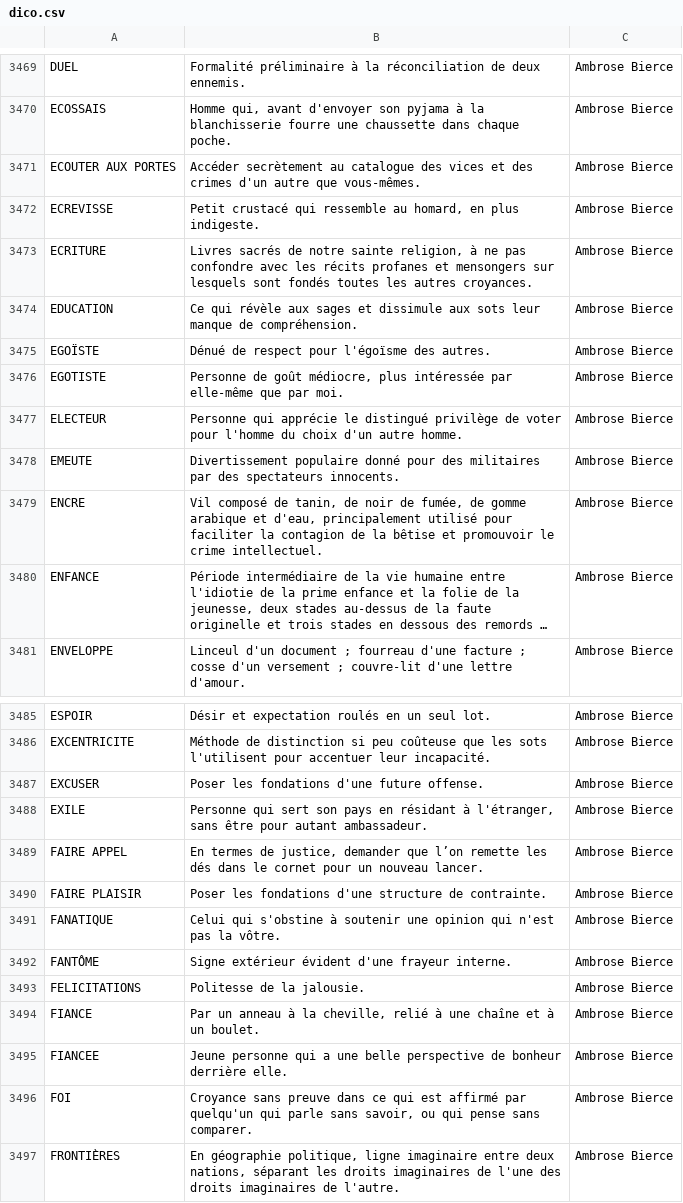
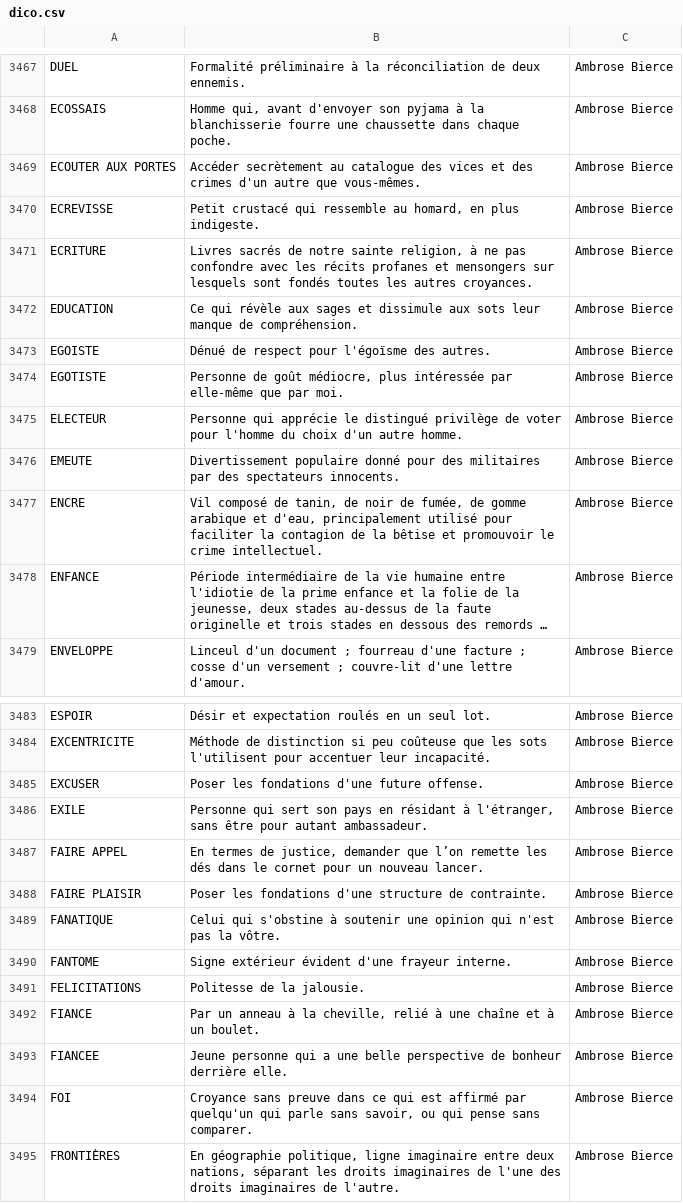
Before and after one commit to adrienmalin/mots-croises, a CSV file: dico.csv, drawn as a sheet; only a part is shown, gaps mark what is left out; long unchanged cells end in …; the diff covers the shown part only.

```diff
--- a/dico.csv
+++ b/dico.csv
@@ -3474,3 +3472,3 @@ ECRITURE	Livres sacrés de notre sainte religion, à ne pas confondre avec les r
 EDUCATION	Ce qui révèle aux sages et dissimule aux sots leur manque de compréhension.	Ambrose Bierce
-EGOÏSTE	Dénué de respect pour l'égoïsme des autres.	Ambrose Bierce
+EGOISTE	Dénué de respect pour l'égoïsme des autres.	Ambrose Bierce
 EGOTISTE	Personne de goût médiocre, plus intéressée par elle-même que par moi.	Ambrose Bierce
@@ -3491,3 +3489,3 @@ FAIRE PLAISIR	Poser les fondations d'une structure de contrainte.	Ambrose Bierce
 FANATIQUE	Celui qui s'obstine à soutenir une opinion qui n'est pas la vôtre.	Ambrose Bierce
-FANTÔME	Signe extérieur évident d'une frayeur interne.	Ambrose Bierce
+FANTOME	Signe extérieur évident d'une frayeur interne.	Ambrose Bierce
 FELICITATIONS	Politesse de la jalousie.	Ambrose Bierce
```
Also changed, not shown: 2 removed rows and 11 edited cells elsewhere in this file.
